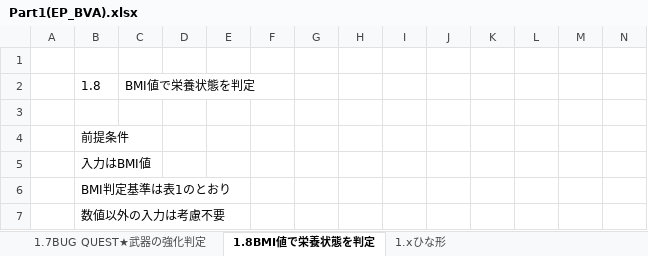
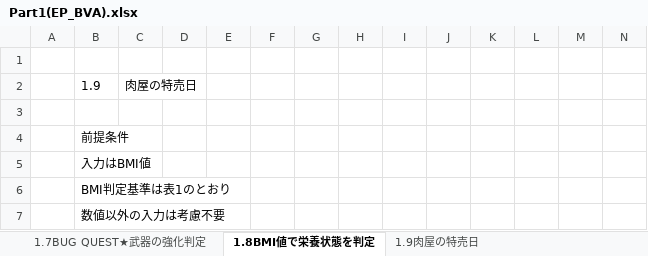
Before and after one commit to hiratashinnya/PracticeTestCase, an Excel workbook: Part1(EP_BVA).xlsx, sheet 1.8BMI値で栄養状態を判定, drawn as a sheet; only a part is shown; values as stored, in another font and other column widths than the file's, no borders; conditional formats and table styles not drawn; removed rows and columns are numbered as before the commit, all else as after; rows hold the shown columns only; the diff names each change by its address in the sheet, - before the commit and + after, or states it on an @@ line.

```diff
--- a/Part1(EP_BVA).xlsx (sheet 1.8BMI値で栄養状態を判定)
+++ b/Part1(EP_BVA).xlsx (sheet 1.8BMI値で栄養状態を判定)
+sheet tab: 1.9肉屋の特売日
-row 2:  | 1.8 | BMI値で栄養状態を判定
+row 2:  | 1.9 | 肉屋の特売日
```
Also changed, not shown: sheet 1.xひな形, other sheet tabs, formulas that keep their value.
